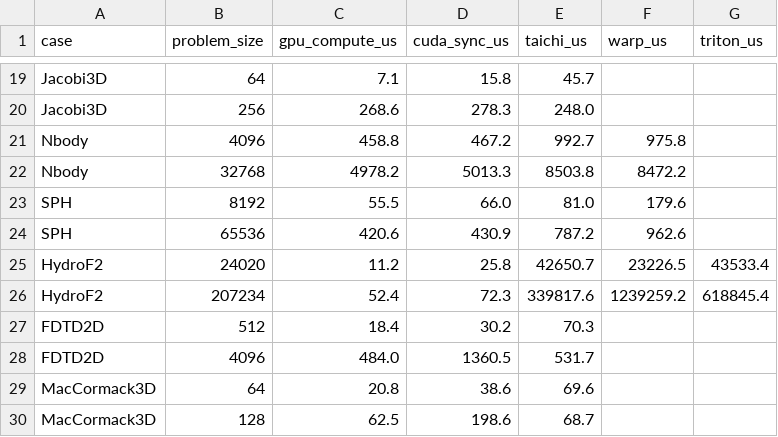
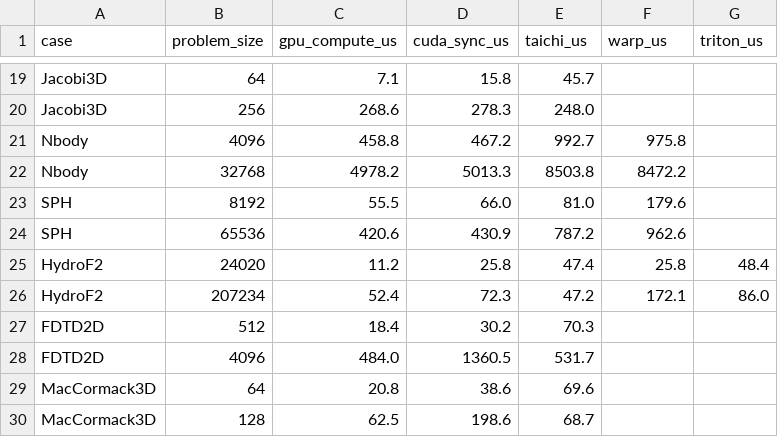
Before and after one commit to chhnb/spmd-dialect, a CSV file: benchmark/plots/dsl_decomposition.csv, drawn as a sheet; only a part is shown, gaps mark what is left out.

```diff
--- a/benchmark/plots/dsl_decomposition.csv
+++ b/benchmark/plots/dsl_decomposition.csv
@@ -24,4 +24,4 @@ SPH,8192,55.5,66.0,81.0,179.6,
 SPH,65536,420.6,430.9,787.2,962.6,
-HydroF2,24020,11.2,25.8,42650.7,23226.5,43533.4
-HydroF2,207234,52.4,72.3,339817.6,1239259.2,618845.4
+HydroF2,24020,11.2,25.8,47.4,25.8,48.4
+HydroF2,207234,52.4,72.3,47.2,172.1,86.0
 FDTD2D,512,18.4,30.2,70.3,,
```
Also changed, not shown: benchmark/matrix_results.csv, benchmark/plots/speedup_heatmap.csv, 11 other files.
